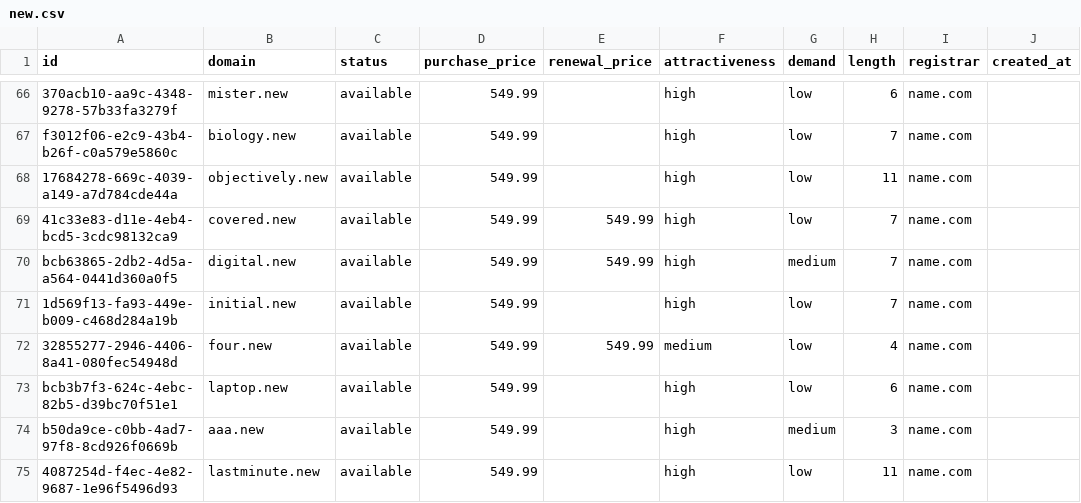
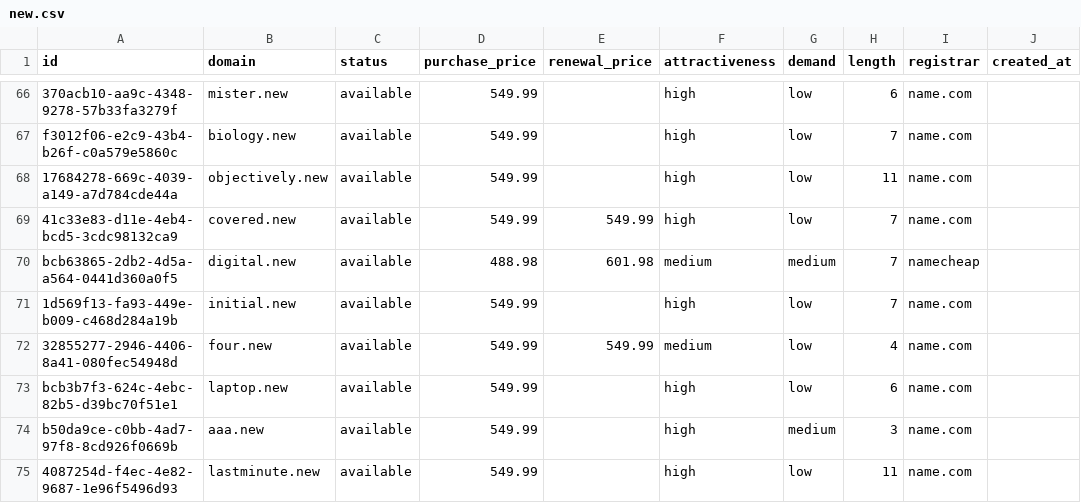
Before and after one commit to UniqueDomains/new-oneword-domains, a CSV file: new.csv, drawn as a sheet; only a part is shown, gaps mark what is left out; the diff names each change by its address in the sheet, - before the commit and + after, or states it on an @@ line.

Commit message:
Domains update

```diff
--- a/new.csv
+++ b/new.csv
-D70 (purchase_price): 549.99
+D70 (purchase_price): 488.98
-E70 (renewal_price): 549.99
+E70 (renewal_price): 601.98
-F70 (attractiveness): high
+F70 (attractiveness): medium
-I70 (registrar): name.com
+I70 (registrar): namecheap
```
Also changed, not shown: 4 other files.
